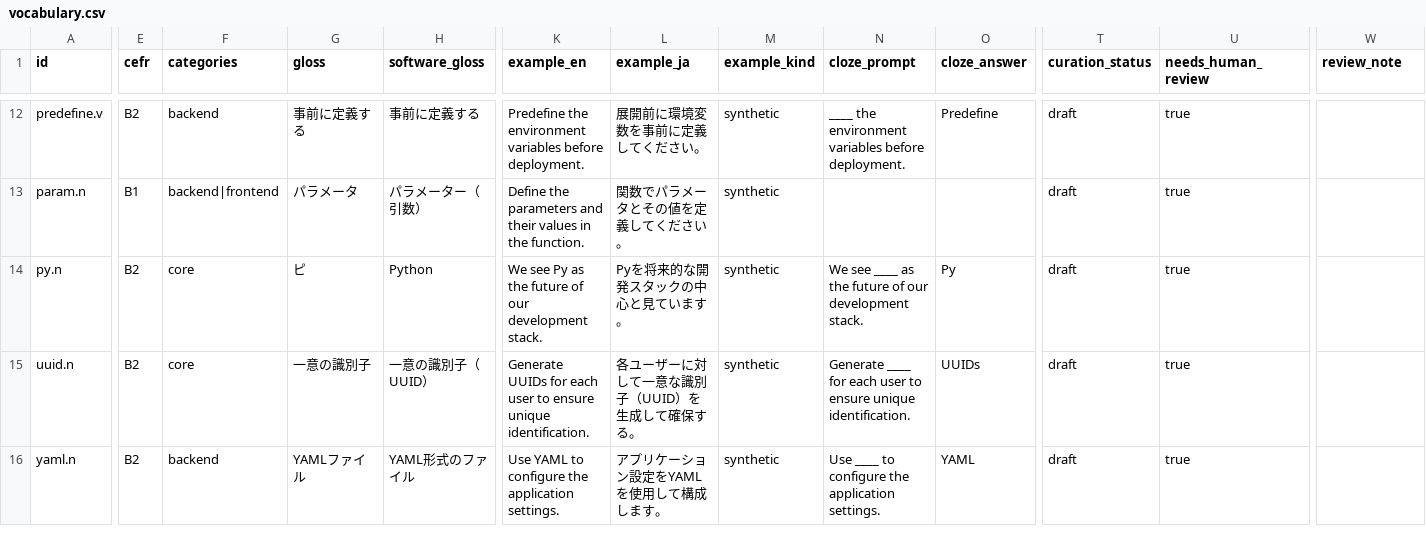
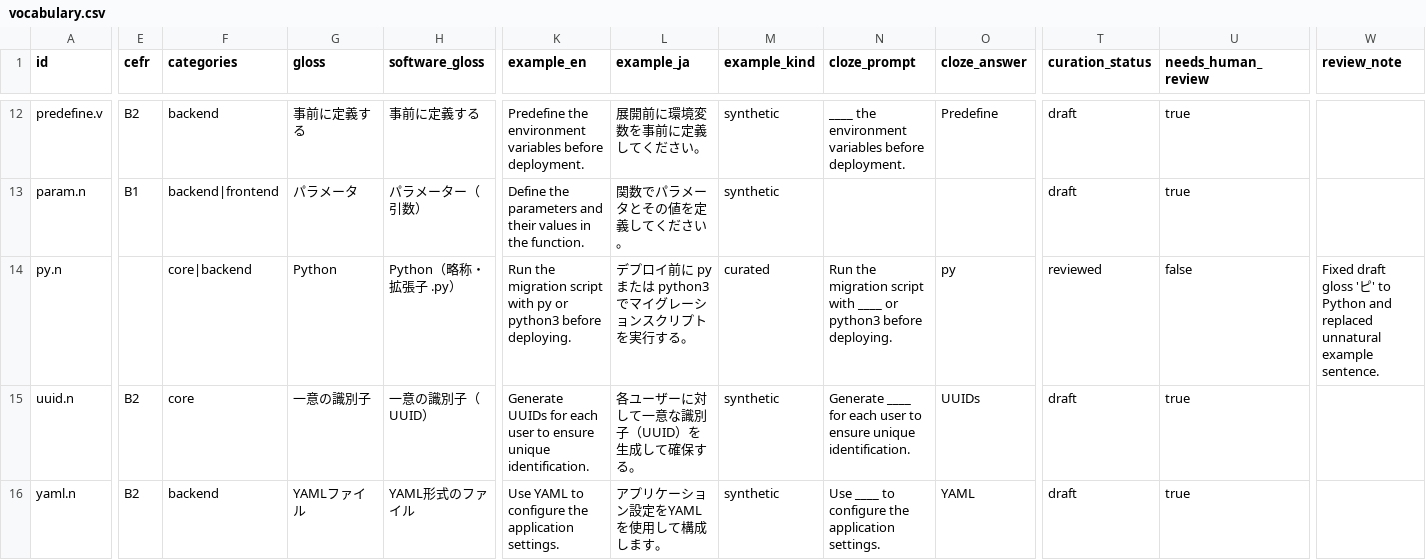
Before and after one commit to hamakyo/vocabops, a CSV file: data/releases/0.1.0-draft/vocabulary.csv, drawn as a sheet; only a part is shown, gaps mark what is left out; the diff names each change by its address in the sheet, - before the commit and + after, or states it on an @@ line.

Commit message:
feat(web): Phase 3 FSRS review scheduler and minimal daily learning UI (#28)
* feat(web): implement Phase 3 FSRS scheduler and minimal daily learning UI

* feat(web): localize learning UI chrome and labels to natural Japanese

* feat(web): adopt Tailwind CSS v4, shadcn-style primitives, and lucide icons

* data(curation): curate py.n gloss to Python via core500-overrides.json

```diff
--- a/data/releases/0.1.0-draft/vocabulary.csv
+++ b/data/releases/0.1.0-draft/vocabulary.csv
-E14 (cefr): B2
+E14 (cefr): (empty)
-F14 (categories): core
+F14 (categories): core|backend
-G14 (gloss): ピ
+G14 (gloss): Python
-H14 (software_gloss): Python
+H14 (software_gloss): Python（略称・拡張子 .py）
-K14 (example_en): We see Py as the future of our development stack.
+K14 (example_en): Run the migration script with py or python3 before deploying.
-L14 (example_ja): Pyを将来的な開発スタックの中心と見ています。
+L14 (example_ja): デプロイ前に py または python3 でマイグレーションスクリプトを実行する。
-M14 (example_kind): synthetic
+M14 (example_kind): curated
-N14 (cloze_prompt): We see ____ as the future of our development stack.
+N14 (cloze_prompt): Run the migration script with ____ or python3 before deploying.
-O14 (cloze_answer): Py
+O14 (cloze_answer): py
-T14 (curation_status): draft
+T14 (curation_status): reviewed
-U14 (needs_human_review): true
+U14 (needs_human_review): false
-W14 (review_note): (empty)
+W14 (review_note): Fixed draft gloss 'ピ' to Python and replaced unnatural example sentence.
```
Also changed, not shown: 29 other files.
